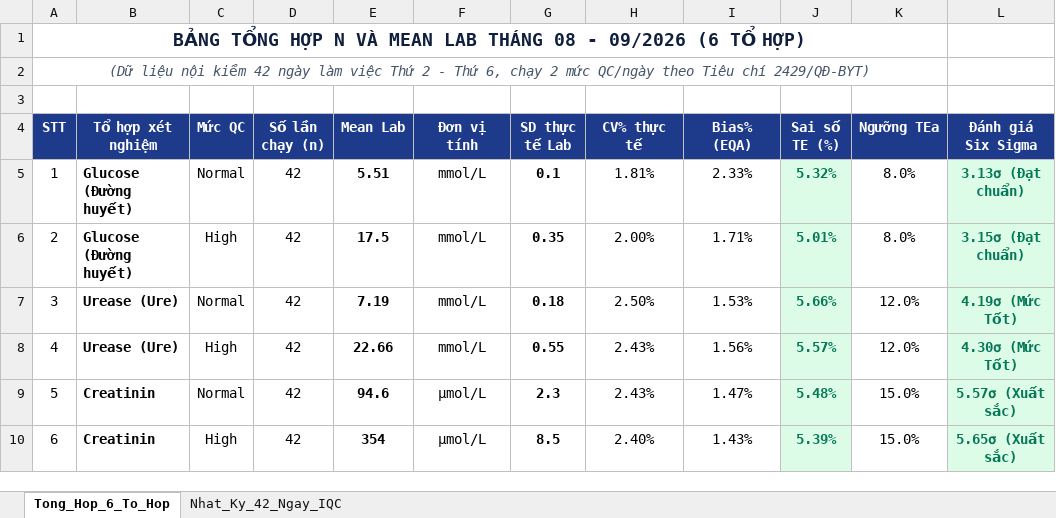
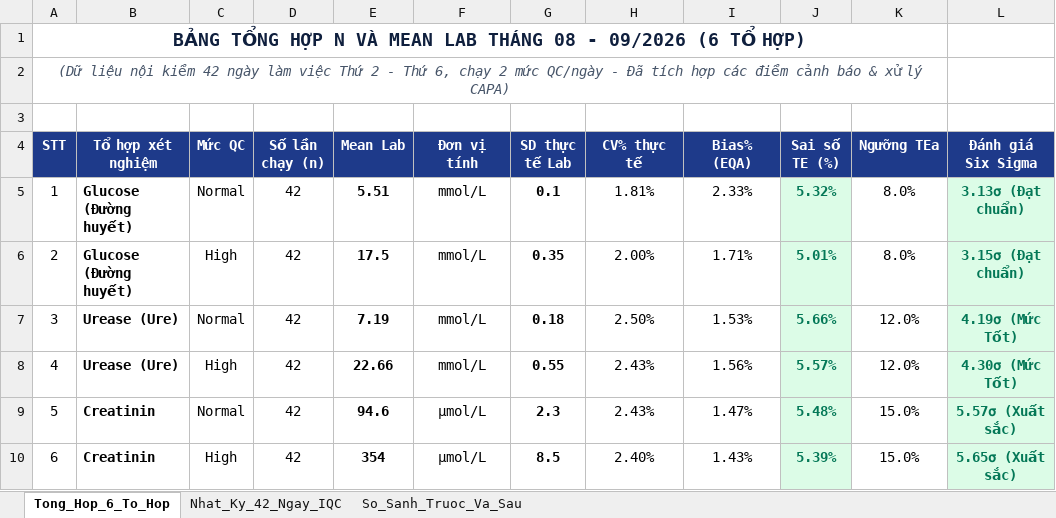
Before and after one commit to damminhduc87-cell/damminhduc87-cell-s-Org, an Excel workbook: public/Bang_Du_Lieu_QC_T8_T9_2026.xlsx, sheet Tong_Hop_6_To_Hop, drawn as a sheet; values as stored, in another font and other column widths than the file's, no borders; the diff names each change by its address in the sheet, - before the commit and + after, or states it on an @@ line.

Commit message:
Update Bang Du Lieu QC T8-T9 2026 with realistic early warning alerts and CAPA records

```diff
--- a/public/Bang_Du_Lieu_QC_T8_T9_2026.xlsx (sheet Tong_Hop_6_To_Hop)
+++ b/public/Bang_Du_Lieu_QC_T8_T9_2026.xlsx (sheet Tong_Hop_6_To_Hop)
+sheet tab: So_Sanh_Truoc_Va_Sau
-A2 (STT): …mức QC/ngày theo Tiêu chí 2429/QĐ-BYT)
+A2 (STT): …mức QC/ngày - Đã tích hợp các điểm cảnh báo & xử lý CAPA)
```
Also changed, not shown: sheet Nhat_Ky_42_Ngay_IQC.
